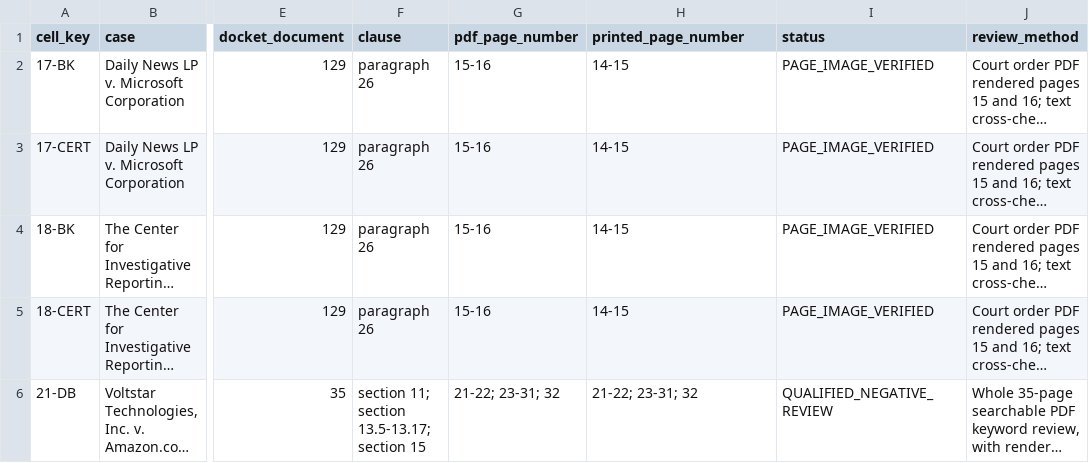
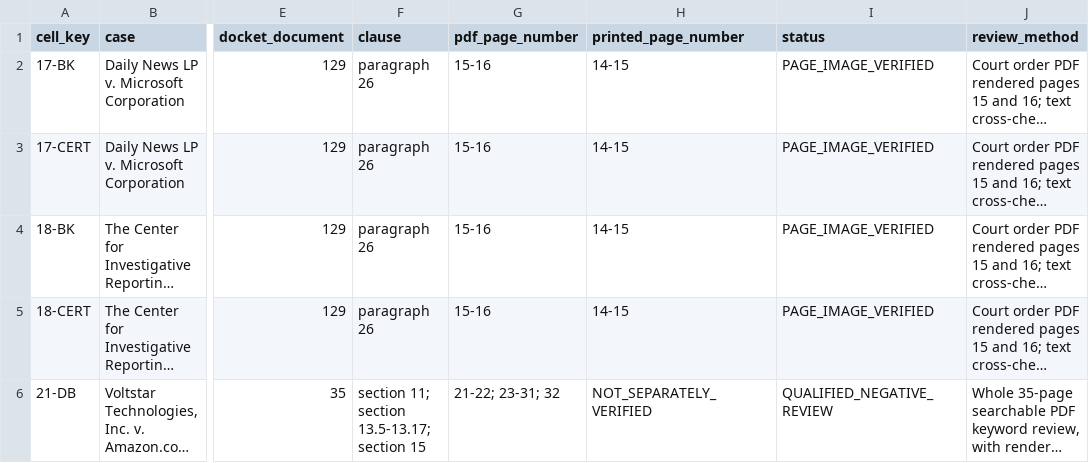
Before and after one commit to risu-research/revocation-closure, a CSV file: experiments/court_coding/SOURCE_REVIEW_5_2026-11-20.csv, drawn as a sheet; only a part is shown, gaps mark what is left out; long unchanged cells end in …; the diff names each change by its address in the sheet, - before the commit and + after, or states it on an @@ line.

Commit message:
Clarify PDF pagination in Voltstar source-review evidence

```diff
--- a/experiments/court_coding/SOURCE_REVIEW_5_2026-11-20.csv
+++ b/experiments/court_coding/SOURCE_REVIEW_5_2026-11-20.csv
-H6 (printed_page_number): 21-22; 23-31; 32
+H6 (printed_page_number): NOT_SEPARATELY_VERIFIED
```
